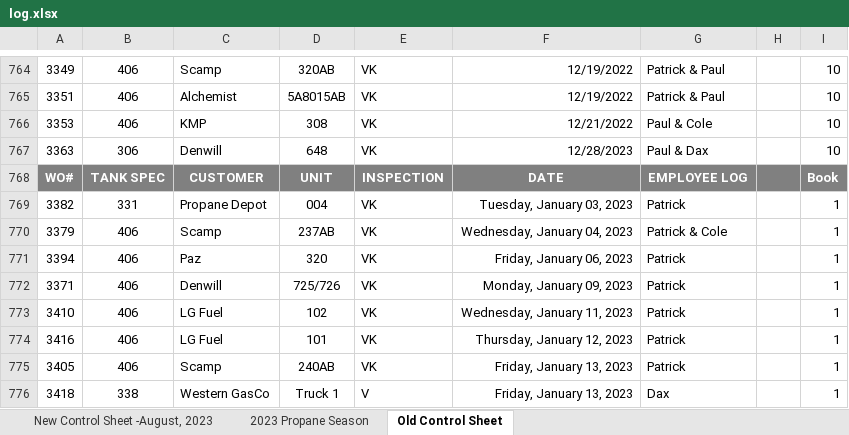
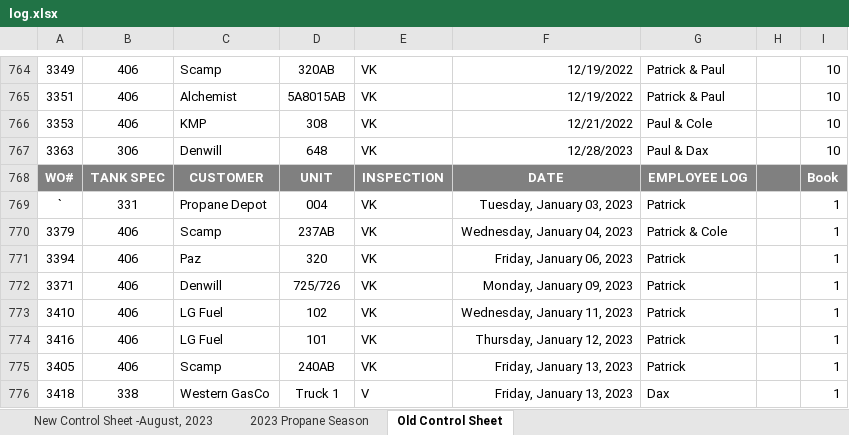
Before and after one commit to TsarAugustus/Forecast, an Excel workbook: uploads/log.xlsx, sheet Old Control Sheet, drawn as a sheet; only a part is shown, gaps mark what is left out; values as stored, in another font and other column widths than the file's, no borders; the diff names each change by its address in the sheet, - before the commit and + after, or states it on an @@ line.

```diff
--- a/uploads/log.xlsx (sheet Old Control Sheet)
+++ b/uploads/log.xlsx (sheet Old Control Sheet)
-A769: 3382
+A769: `
```
Also changed, not shown: sheet New Control Sheet -August, 2023, sheet 2023 Propane Season, 18 other files.
